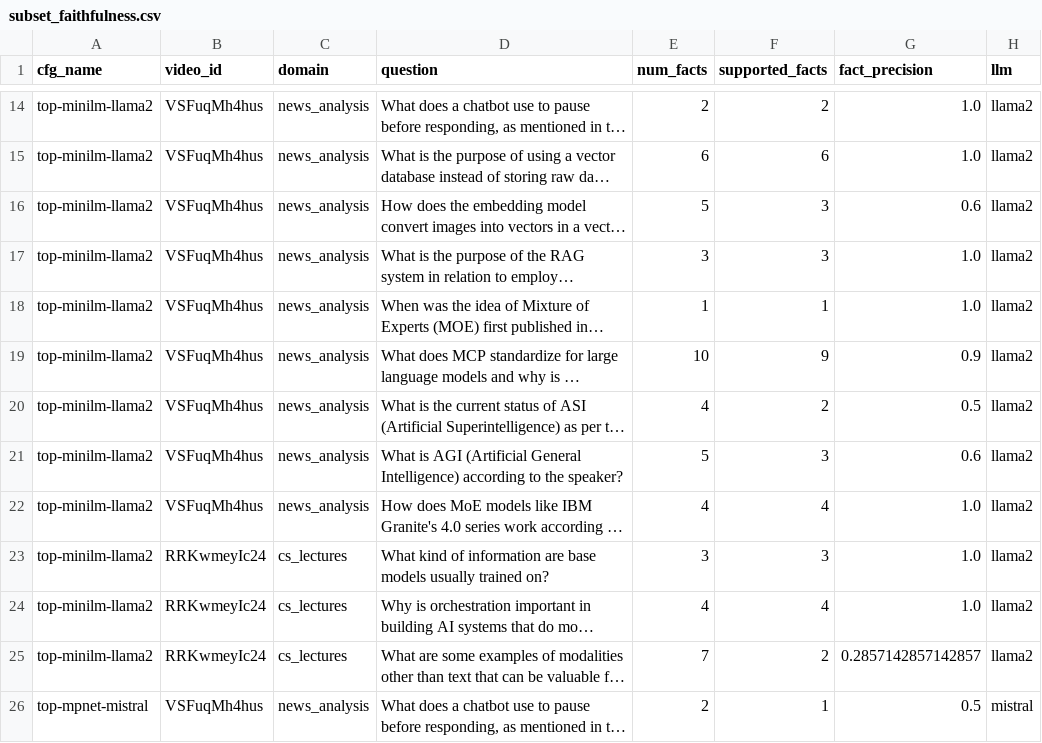
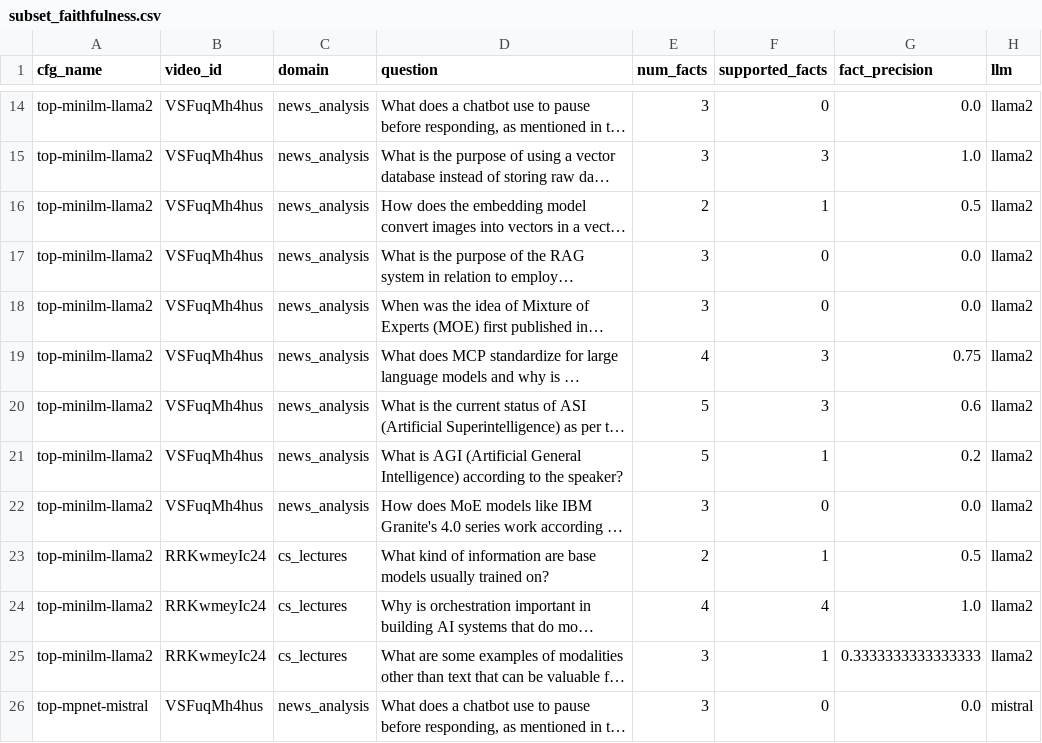
Before and after one commit to tpawar03/Youtube-Rag-chatbot, a CSV file: evaluation/results/subset_faithfulness.csv, drawn as a sheet; only a part is shown, gaps mark what is left out; long unchanged cells end in …; the diff covers the shown part only; the diff names each change by its address in the sheet, - before the commit and + after, or states it on an @@ line.

```diff
--- a/evaluation/results/subset_faithfulness.csv
+++ b/evaluation/results/subset_faithfulness.csv
-E14 (num_facts): 2
+E14 (num_facts): 3
-F14 (supported_facts): 2
+F14 (supported_facts): 0
-G14 (fact_precision): 1.0
+G14 (fact_precision): 0.0
-E15 (num_facts): 6
+E15 (num_facts): 3
-F15 (supported_facts): 6
+F15 (supported_facts): 3
-E16 (num_facts): 5
+E16 (num_facts): 2
-F16 (supported_facts): 3
+F16 (supported_facts): 1
-G16 (fact_precision): 0.6
+G16 (fact_precision): 0.5
-F17 (supported_facts): 3
+F17 (supported_facts): 0
-G17:G18 (fact_precision): 1.0
+G17:G18 (fact_precision): 0.0
-E18 (num_facts): 1
+E18 (num_facts): 3
-F18 (supported_facts): 1
+F18 (supported_facts): 0
-E19 (num_facts): 10
+E19 (num_facts): 4
-F19 (supported_facts): 9
+F19 (supported_facts): 3
-G19 (fact_precision): 0.9
+G19 (fact_precision): 0.75
-E20 (num_facts): 4
+E20 (num_facts): 5
-F20 (supported_facts): 2
+F20 (supported_facts): 3
-G20 (fact_precision): 0.5
+G20 (fact_precision): 0.6
-F21 (supported_facts): 3
+F21 (supported_facts): 1
-G21 (fact_precision): 0.6
+G21 (fact_precision): 0.2
-E22 (num_facts): 4
+E22 (num_facts): 3
-F22 (supported_facts): 4
+F22 (supported_facts): 0
-G22 (fact_precision): 1.0
+G22 (fact_precision): 0.0
-E23 (num_facts): 3
+E23 (num_facts): 2
-F23 (supported_facts): 3
+F23 (supported_facts): 1
-G23 (fact_precision): 1.0
+G23 (fact_precision): 0.5
-E25 (num_facts): 7
+E25 (num_facts): 3
-F25 (supported_facts): 2
+F25 (supported_facts): 1
-G25 (fact_precision): 0.2857142857142857
+G25 (fact_precision): 0.3333333333333333
-E26 (num_facts): 2
+E26 (num_facts): 3
-F26 (supported_facts): 1
+F26 (supported_facts): 0
-G26 (fact_precision): 0.5
+G26 (fact_precision): 0.0
```
Also changed, not shown: 146 edited cells elsewhere in this file, evaluation/results/subset_generation.csv, 48 other files.
